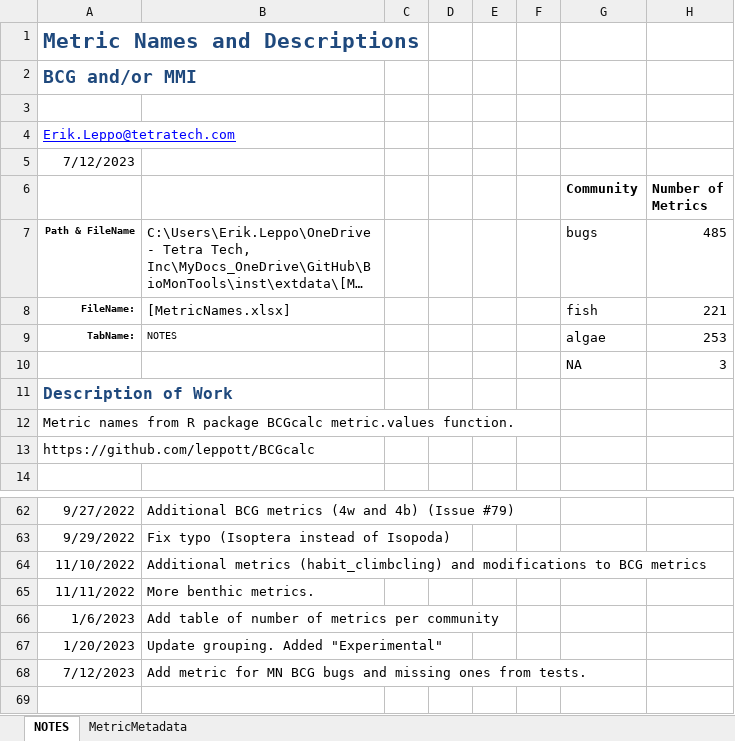
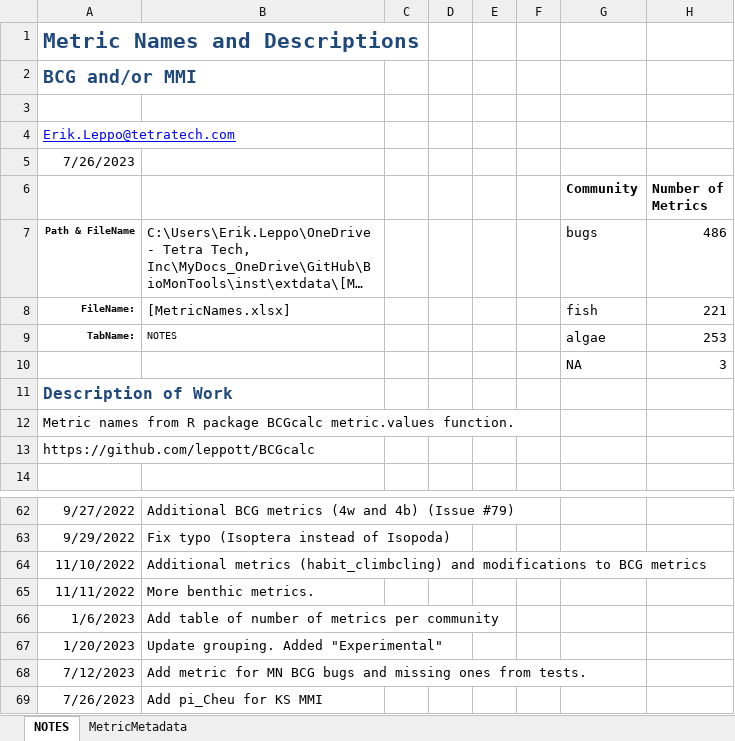
Before and after one commit to leppott/BioMonTools, an Excel workbook: inst/extdata/MetricNames.xlsx, sheet NOTES, drawn as a sheet; only a part is shown, gaps mark what is left out; long unchanged cells end in …; values as stored, in another font and other column widths than the file's, no borders; table styles not drawn; the diff names each change by its address in the sheet, - before the commit and + after, or states it on an @@ line.

Commit message:
v1.0.0.9028
* refactor: Add percent Cheumatopsyche metric

```diff
--- a/inst/extdata/MetricNames.xlsx (sheet NOTES)
+++ b/inst/extdata/MetricNames.xlsx (sheet NOTES)
-A5: 7/12/2023
+A5: 7/26/2023
-H7 (Number of Metrics): 485
+H7 (Number of Metrics): 486
+row 69: 7/26/2023 | Add pi_Cheu for KS MMI
```
Also changed, not shown: sheet MetricMetadata, formulas that keep their value, 4 other files.
